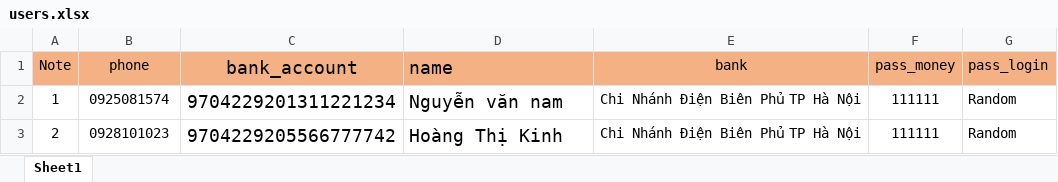
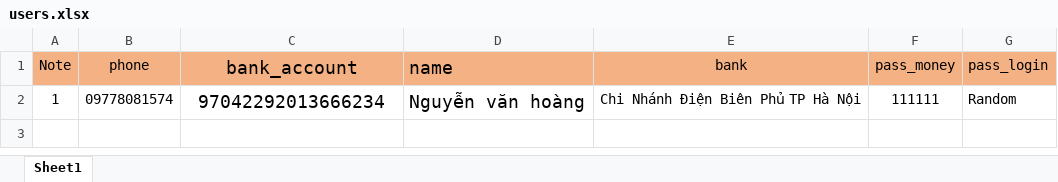
Before and after one commit to 1nguyenhuuhieu/selenium-reg-account, an Excel workbook: users.xlsx, sheet Sheet1, drawn as a sheet; values as stored, in another font and other column widths than the file's, no borders; the diff names each change by its address in the sheet, - before the commit and + after, or states it on an @@ line.

```diff
--- a/users.xlsx (sheet Sheet1)
+++ b/users.xlsx (sheet Sheet1)
-B2 (phone): 0925081574
+B2 (phone): 09778081574
-C2 (bank_account): 9704229201311221234
+C2 (bank_account): 97042292013666234
-D2 (name): Nguyễn văn nam
+D2 (name): Nguyễn văn hoàng
-row 3: 2 | 0928101023 | 9704229205566777742 | Hoàng Thị Kinh | Chi Nhánh Điện Biên Phủ TP Hà Nội | 111111 | Random
```
Also changed, not shown: 6 other files.
